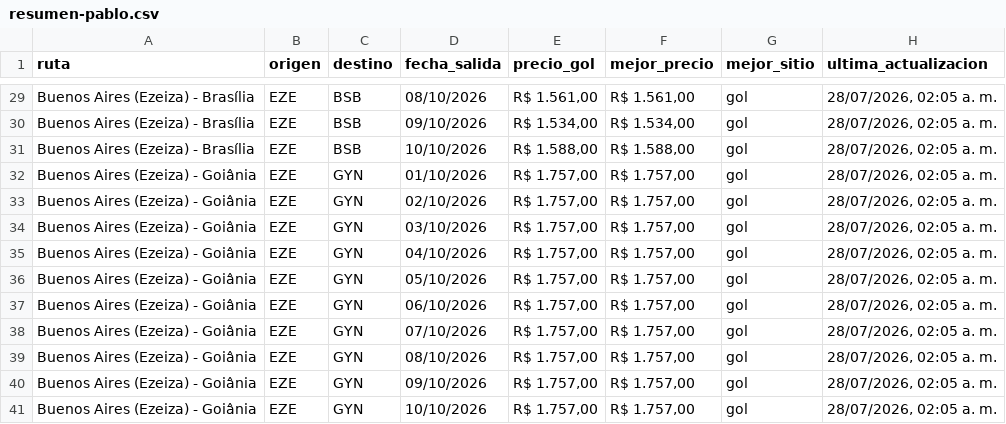
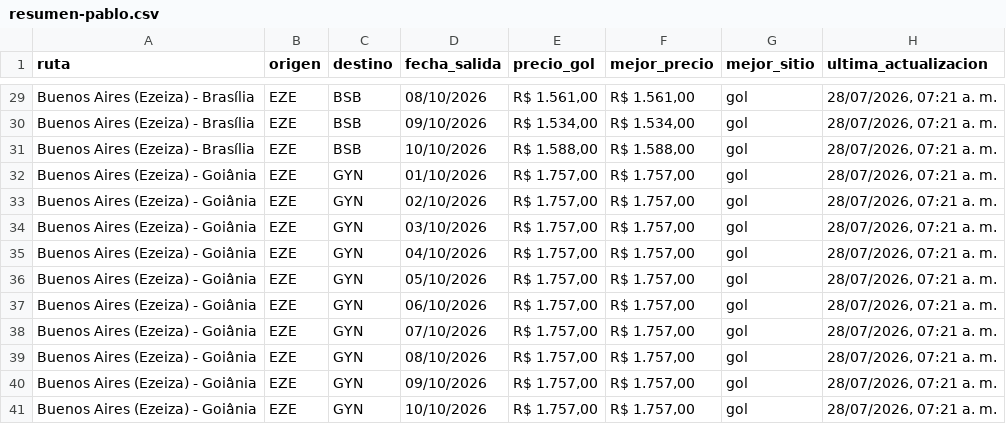
Before and after one commit to PabloNicolasAcevedo/vuelos-tracker, a CSV file: data/resumen-pablo.csv, drawn as a sheet; only a part is shown, gaps mark what is left out; the diff covers the shown part only; the diff names each change by its address in the sheet, - before the commit and + after, or states it on an @@ line.

```diff
--- a/data/resumen-pablo.csv
+++ b/data/resumen-pablo.csv
-H29:H41 (ultima_actualizacion): 28/07/2026, 02:05 a. m.
+H29:H41 (ultima_actualizacion): 28/07/2026, 07:21 a. m.
```
Also changed, not shown: 27 edited cells elsewhere in this file, data/resumen-david.csv, 13 other files.
